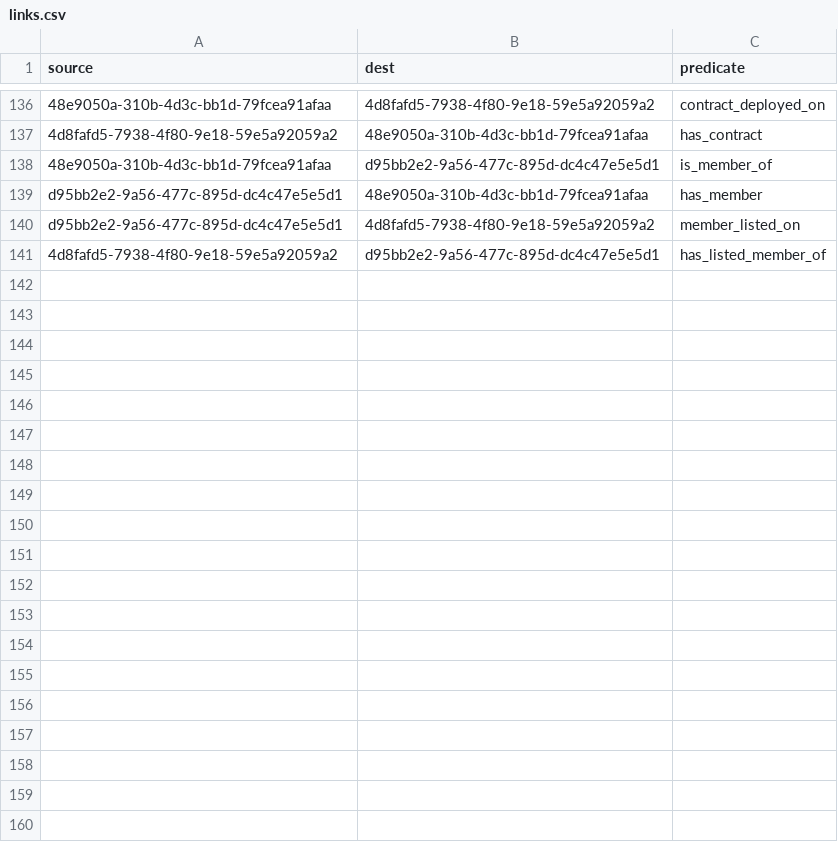
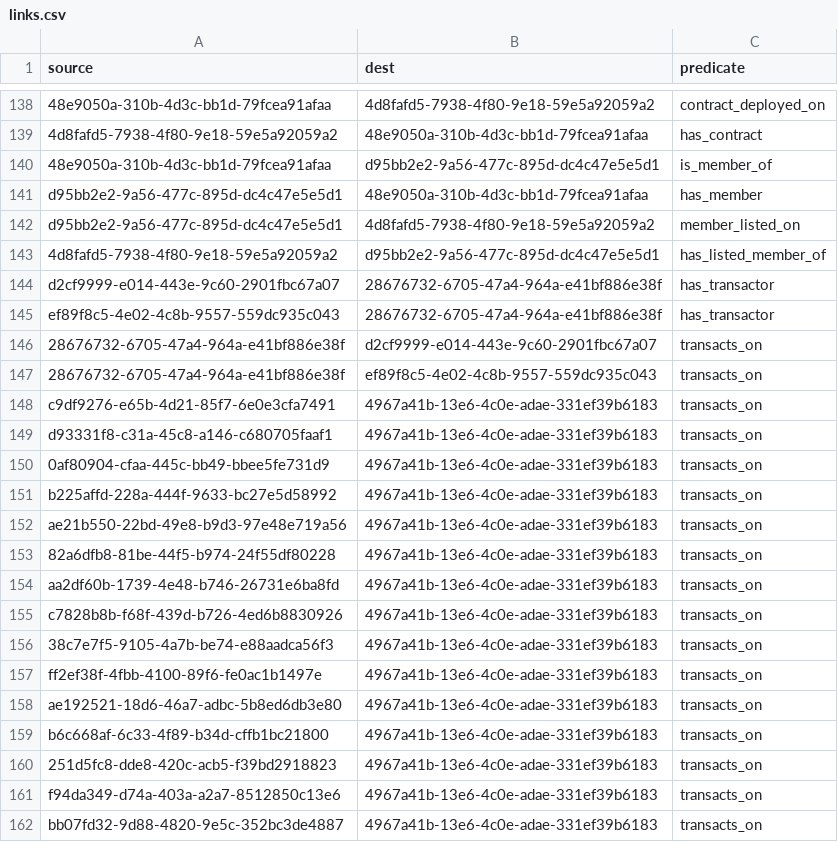
Before and after one commit to simulacrumb-glm/treegraph-graph, a CSV file: poc/links.csv, drawn as a sheet; only a part is shown, gaps mark what is left out; the diff covers the shown part only; the diff names each change by its address in the sheet, - before the commit and + after, or states it on an @@ line.

```diff
--- a/poc/links.csv
+++ b/poc/links.csv
+row 144: d2cf9999-e014-443e-9c60-2901fbc67a07 | 28676732-6705-47a4-964a-e41bf886e38f | has_transactor
+row 145: ef89f8c5-4e02-4c8b-9557-559dc935c043 | 28676732-6705-47a4-964a-e41bf886e38f | has_transactor
+row 146: 28676732-6705-47a4-964a-e41bf886e38f | d2cf9999-e014-443e-9c60-2901fbc67a07 | transacts_on
+row 147: 28676732-6705-47a4-964a-e41bf886e38f | ef89f8c5-4e02-4c8b-9557-559dc935c043 | transacts_on
+row 148: c9df9276-e65b-4d21-85f7-6e0e3cfa7491 | 4967a41b-13e6-4c0e-adae-331ef39b6183 | transacts_on
+row 149: d93331f8-c31a-45c8-a146-c680705faaf1 | 4967a41b-13e6-4c0e-adae-331ef39b6183 | transacts_on
+row 150: 0af80904-cfaa-445c-bb49-bbee5fe731d9 | 4967a41b-13e6-4c0e-adae-331ef39b6183 | transacts_on
+row 151: b225affd-228a-444f-9633-bc27e5d58992 | 4967a41b-13e6-4c0e-adae-331ef39b6183 | transacts_on
+row 152: ae21b550-22bd-49e8-b9d3-97e48e719a56 | 4967a41b-13e6-4c0e-adae-331ef39b6183 | transacts_on
+row 153: 82a6dfb8-81be-44f5-b974-24f55df80228 | 4967a41b-13e6-4c0e-adae-331ef39b6183 | transacts_on
+row 154: aa2df60b-1739-4e48-b746-26731e6ba8fd | 4967a41b-13e6-4c0e-adae-331ef39b6183 | transacts_on
+row 155: c7828b8b-f68f-439d-b726-4ed6b8830926 | 4967a41b-13e6-4c0e-adae-331ef39b6183 | transacts_on
+row 156: 38c7e7f5-9105-4a7b-be74-e88aadca56f3 | 4967a41b-13e6-4c0e-adae-331ef39b6183 | transacts_on
+row 157: ff2ef38f-4fbb-4100-89f6-fe0ac1b1497e | 4967a41b-13e6-4c0e-adae-331ef39b6183 | transacts_on
+row 158: ae192521-18d6-46a7-adbc-5b8ed6db3e80 | 4967a41b-13e6-4c0e-adae-331ef39b6183 | transacts_on
+row 159: b6c668af-6c33-4f89-b34d-cffb1bc21800 | 4967a41b-13e6-4c0e-adae-331ef39b6183 | transacts_on
+row 160: 251d5fc8-dde8-420c-acb5-f39bd2918823 | 4967a41b-13e6-4c0e-adae-331ef39b6183 | transacts_on
+row 161: f94da349-d74a-403a-a2a7-8512850c13e6 | 4967a41b-13e6-4c0e-adae-331ef39b6183 | transacts_on
+row 162: bb07fd32-9d88-4820-9e5c-352bc3de4887 | 4967a41b-13e6-4c0e-adae-331ef39b6183 | transacts_on
```
Also changed, not shown: 43 added rows elsewhere in this file, poc/nodes.csv, 4 other files.
